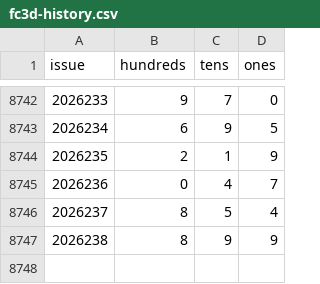
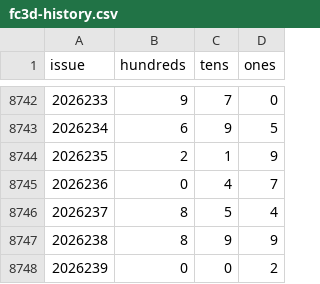
Before and after one commit to hxiaowei0102-web/fc3d-sha-hewei, a CSV file: fc3d-history.csv, drawn as a sheet; only a part is shown, gaps mark what is left out.

```diff
--- a/fc3d-history.csv
+++ b/fc3d-history.csv
@@ -8747 +8747,2 @@ issue,hundreds,tens,ones
 2026238,8,9,9
+2026239,0,0,2
```
Also changed, not shown: 2 other files.
